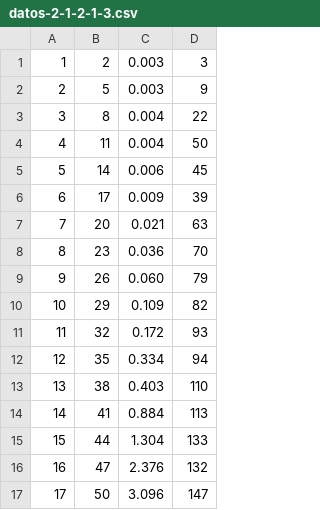
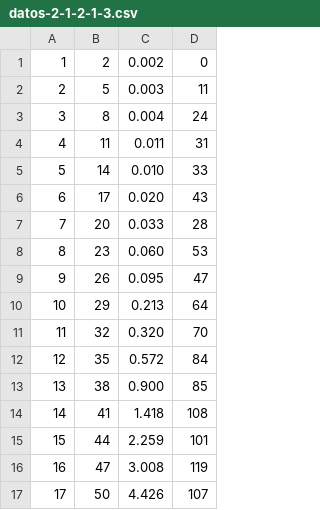
Before and after one commit to elorenteg/IA-Planificacion, a CSV file: FONT/Tablas/datos-2-1-2-1-3.csv, drawn as a sheet; only a part is shown; the diff covers the shown part only.

Commit message:
Extension2 con flag y actualizacion tabla y grafico

```diff
--- a/FONT/Tablas/datos-2-1-2-1-3.csv
+++ b/FONT/Tablas/datos-2-1-2-1-3.csv
@@ -1,17 +1,17 @@
-1	2	0.003	3
-2	5	0.003	9
-3	8	0.004	22
-4	11	0.004	50
-5	14	0.006	45
-6	17	0.009	39
-7	20	0.021	63
-8	23	0.036	70
-9	26	0.060	79
-10	29	0.109	82
-11	32	0.172	93
-12	35	0.334	94
-13	38	0.403	110
-14	41	0.884	113
-15	44	1.304	133
-16	47	2.376	132
-17	50	3.096	147
+1	2	0.002	0
+2	5	0.003	11
+3	8	0.004	24
+4	11	0.011	31
+5	14	0.010	33
+6	17	0.020	43
+7	20	0.033	28
+8	23	0.060	53
+9	26	0.095	47
+10	29	0.213	64
+11	32	0.320	70
+12	35	0.572	84
+13	38	0.900	85
+14	41	1.418	108
+15	44	2.259	101
+16	47	3.008	119
+17	50	4.426	107
```
Also changed, not shown: 3 removed rows and 10 edited cells elsewhere in this file, FONT/Tablas/datos-2-1-2-1-1.csv, FONT/Tablas/datos-2-1-2-1-2.csv, 3 other files.
